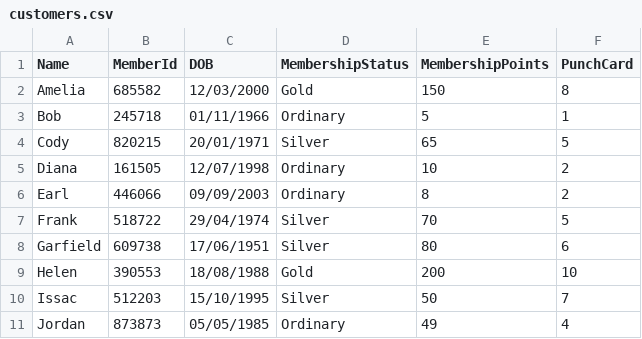
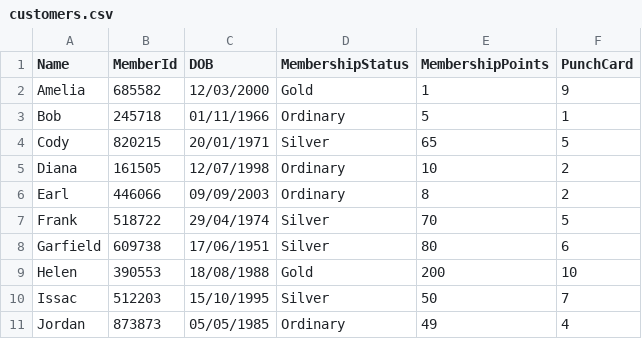
Before and after one commit to Arakii0/IceCream, a CSV file: S10257176_PRG2Assignment/bin/Debug/net8.0/customers.csv, drawn as a sheet.

Commit message:
point card and punch card saves in csv

```diff
--- a/S10257176_PRG2Assignment/bin/Debug/net8.0/customers.csv
+++ b/S10257176_PRG2Assignment/bin/Debug/net8.0/customers.csv
@@ -1,3 +1,3 @@
 Name,MemberId,DOB,MembershipStatus,MembershipPoints,PunchCard
-Amelia,685582,12/03/2000,Gold,150,8
+Amelia,685582,12/03/2000,Gold,1,9
 Bob,245718,01/11/1966,Ordinary,5,1
```
Also changed, not shown: 12 other files.
